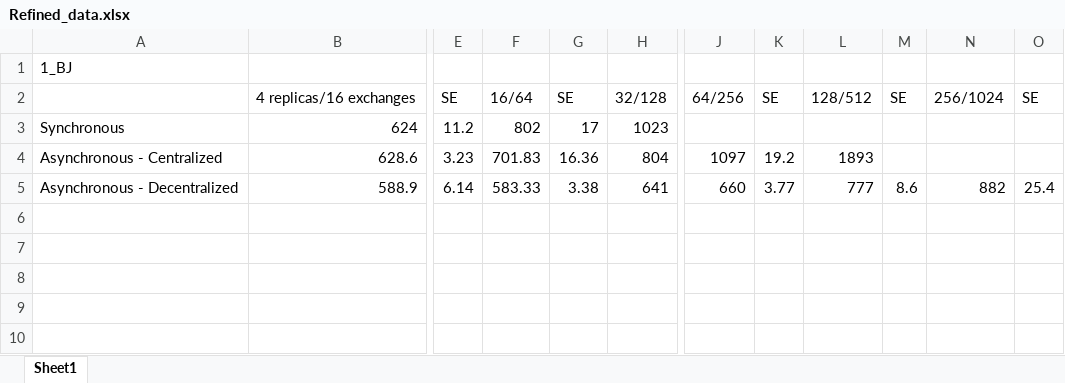
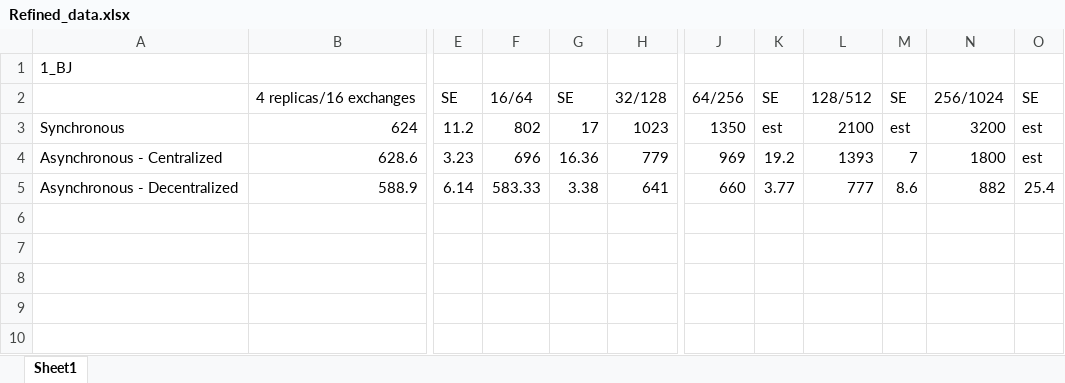
Before and after one commit to saga-project/saga-cpp-legacy-projects, an Excel workbook: papers/async-re/data/Refined_data.xlsx, sheet Sheet1, drawn as a sheet; only a part is shown, gaps mark what is left out; values as stored, in another font and other column widths than the file's, no borders; charts and pictures not drawn; the diff names each change by its address in the sheet, - before the commit and + after, or states it on an @@ line.

```diff
--- a/papers/async-re/data/Refined_data.xlsx (sheet Sheet1)
+++ b/papers/async-re/data/Refined_data.xlsx (sheet Sheet1)
-J3: (empty)
+J3: 1350
-K3: (empty)
+K3: est
-L3: (empty)
+L3: 2100
-M3: (empty)
+M3: est
-N3: (empty)
+N3: 3200
-O3:O4: (empty)
+O3:O4: est
-F4: 701.83
+F4: 696
-H4: 804
+H4: 779
-J4: 1097
+J4: 969
-L4: 1893
+L4: 1393
-M4: (empty)
+M4: 7
-N4: (empty)
+N4: 1800
```
Also changed, not shown: charts or pictures, papers/async-re/data/Refined_data_AL.xlsx.
